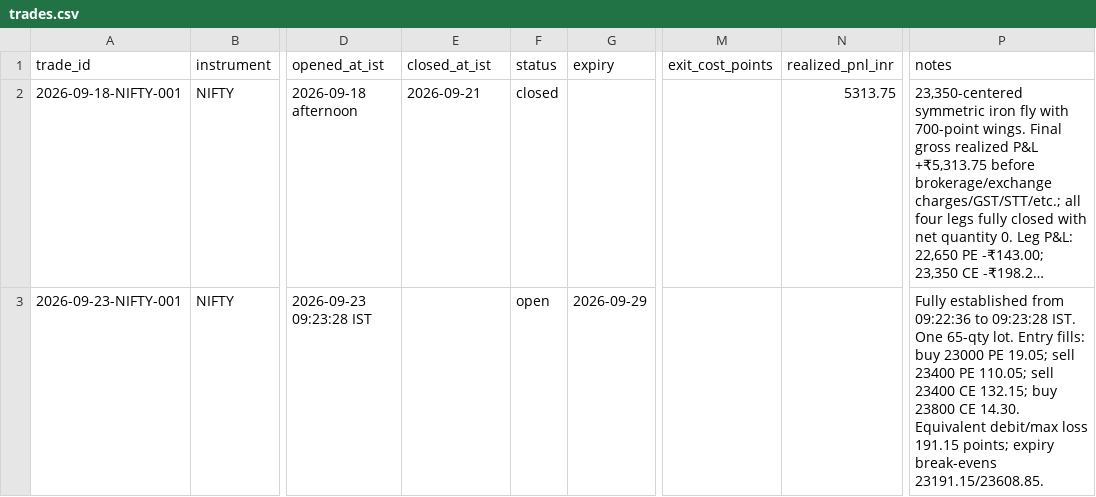
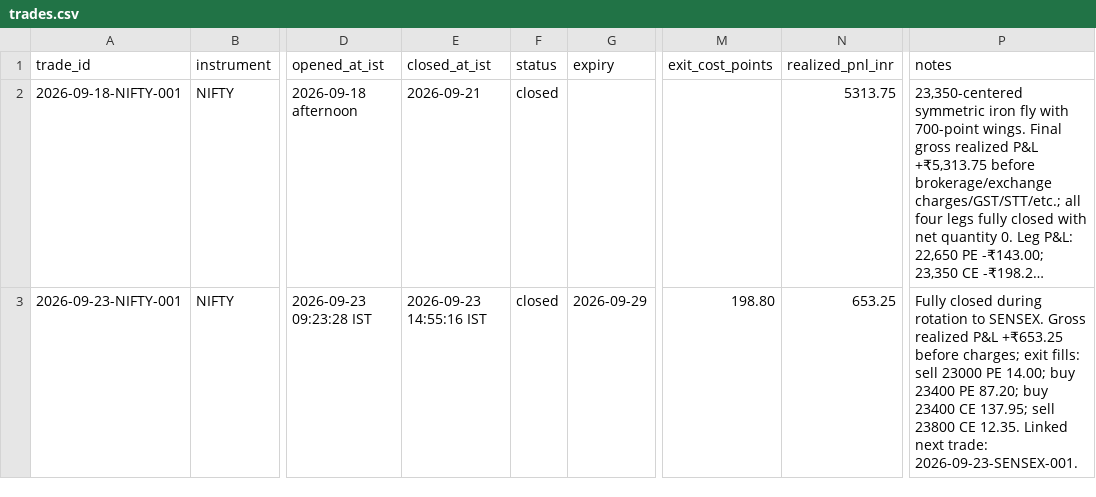
Before and after one commit to ayyararyan/volarb, a CSV file: trade-log/trades.csv, drawn as a sheet; only a part is shown, gaps mark what is left out; long unchanged cells end in …; the diff names each change by its address in the sheet, - before the commit and + after, or states it on an @@ line.

Commit message:
Record NIFTY closure and SENSEX rotation entry

```diff
--- a/trade-log/trades.csv
+++ b/trade-log/trades.csv
-E3 (closed_at_ist): (empty)
+E3 (closed_at_ist): 2026-09-23 14:55:16 IST
-F3 (status): open
+F3 (status): closed
-M3 (exit_cost_points): (empty)
+M3 (exit_cost_points): 198.80
-N3 (realized_pnl_inr): (empty)
+N3 (realized_pnl_inr): 653.25
-P3 (notes): Fully established from 09:22:36 to 09:23:28 IST. One 65-qty lot. Entry fills: buy 23000 PE 19.05; sell 23400 PE 110.05; sell 23400 CE 132.15; buy 23800 CE 14.30. Equivalent debit/max loss 191.15 points; expiry break-evens 23191.15/23608.85.
+P3 (notes): Fully closed during rotation to SENSEX. Gross realized P&L +₹653.25 before charges; exit fills: sell 23000 PE 14.00; buy 23400 PE 87.20; buy 23400 CE 137.95; sell 23800 CE 12.35. Linked next trade: 2026-09-23-SENSEX-001.
```
